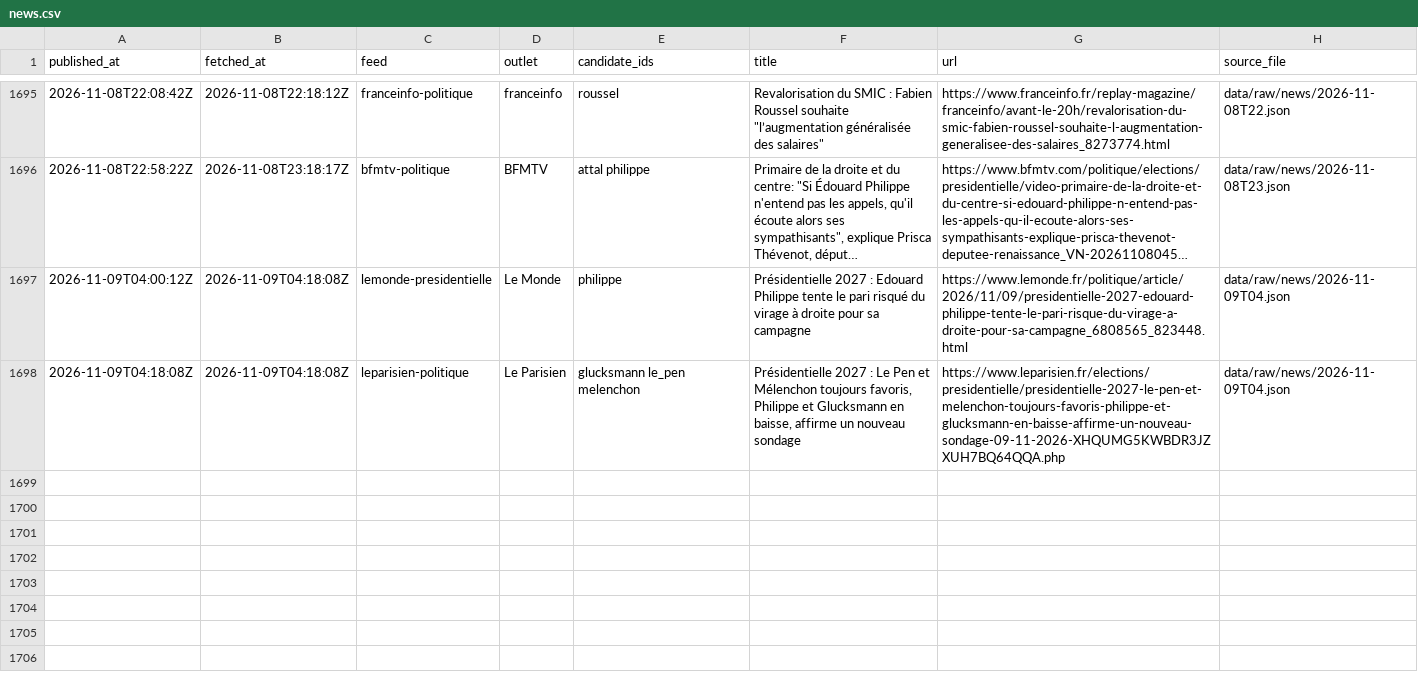
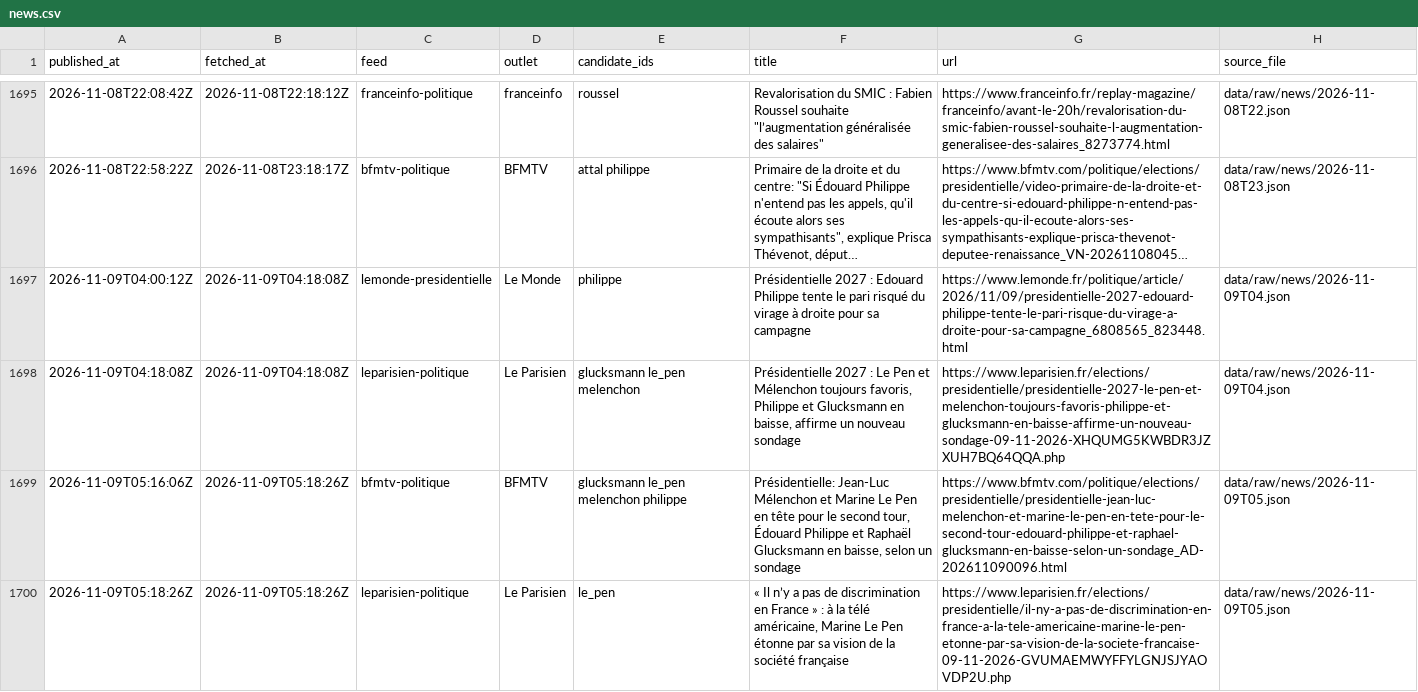
Before and after one commit to Hebilicious/fr2027-forecaster, a CSV file: data/clean/news.csv, drawn as a sheet; only a part is shown, gaps mark what is left out; long unchanged cells end in ….

```diff
--- a/data/clean/news.csv
+++ b/data/clean/news.csv
@@ -1698 +1698,3 @@ published_at,fetched_at,feed,outlet,candidate_ids,title,url,source_file
 2026-11-09T04:18:08Z,2026-11-09T04:18:08Z,leparisien-politique,Le Parisien,glucksmann le_pen melenchon,"Présidentielle 2027 : Le Pen et Mélenchon toujours favoris, Philippe et Glucksmann en baisse, affirme un nouveau sondage",https://www.leparisien.fr/elections/presidentielle/presidentielle-2027-le-pen-et-melenchon-toujours-favoris-philippe-et-glucksmann-en-baisse-affirme-un-nouveau-sondage-09-11-2026-XHQUMG5KWBDR3JZXUH7BQ64QQA.php,data/raw/news/2026-11-09T04.json
+2026-11-09T05:16:06Z,2026-11-09T05:18:26Z,bfmtv-politique,BFMTV,glucksmann le_pen melenchon philippe,"Présidentielle: Jean-Luc Mélenchon et Marine Le Pen en tête pour le second tour, Édouard Philippe et Raphaël Glucksmann en baisse, selon un sondage",https://www.bfmtv.com/politique/elections/presidentielle/presidentielle-jean-luc-melenchon-et-marine-le-pen-en-tete-pour-le-second-tour-edouard-philippe-et-raphael-glucksmann-en-baisse-selon-un-sondage_AD-202611090096.html,data/raw/news/2026-11-09T05.json
+2026-11-09T05:18:26Z,2026-11-09T05:18:26Z,leparisien-politique,Le Parisien,le_pen,"« Il n’y a pas de discrimination en France » : à la télé américaine, Marine Le Pen étonne par sa vision de la société française",https://www.leparisien.fr/elections/presidentielle/il-ny-a-pas-de-discrimination-en-france-a-la-tele-americaine-marine-le-pen-etonne-par-sa-vision-de-la-societe-francaise-09-11-2026-GVUMAEMWYFFYLGNJSJYAOVDP2U.php,data/raw/news/2026-11-09T05.json
```
Also changed, not shown: 5 other files.
